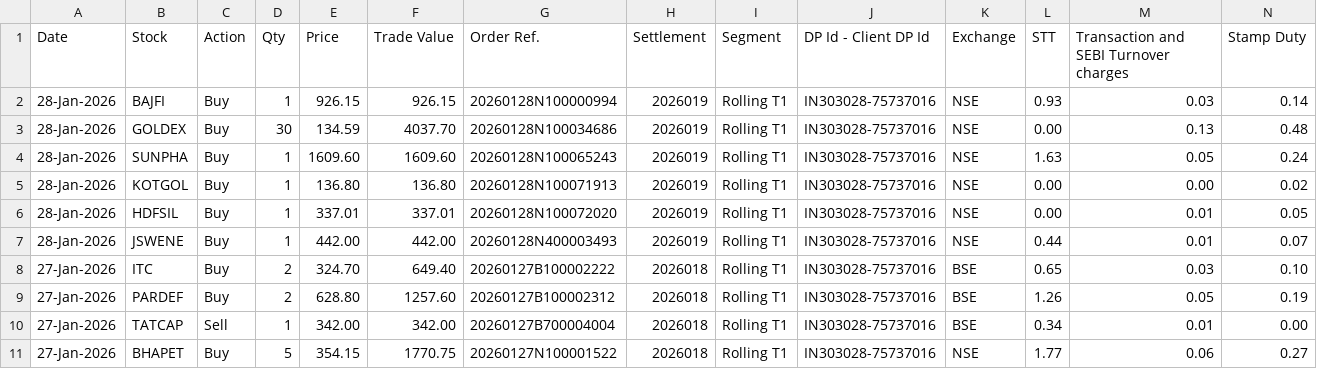
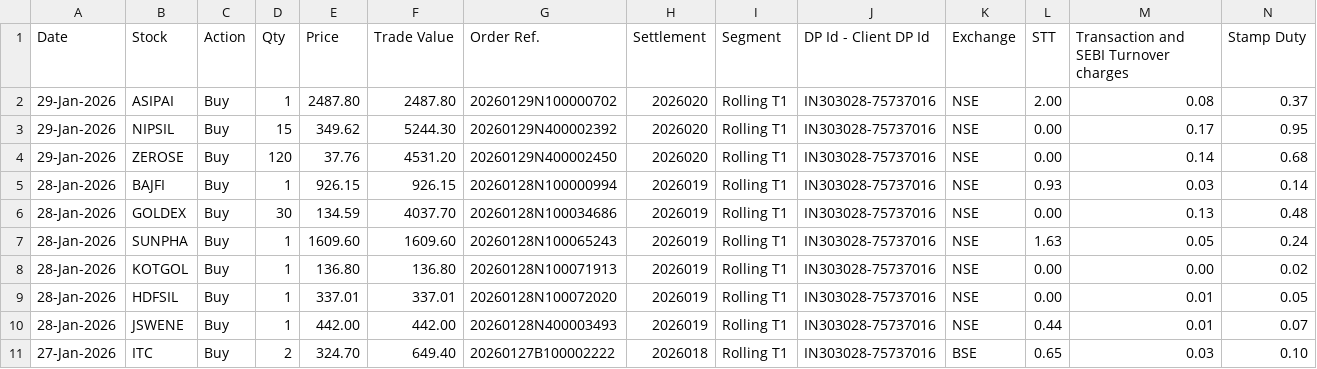
Before and after one commit to prasenjit1011/NestjsMicroserviceMaster, a CSV file: public/data/trade-2026.csv, drawn as a sheet; only a part is shown; the shorter side is filled out with more unchanged rows; rows hold the shown columns only; the diff names each change by its address in the sheet, - before the commit and + after, or states it on an @@ line.

```diff
--- a/public/data/trade-2026.csv
+++ b/public/data/trade-2026.csv
+row 2: 29-Jan-2026 | ASIPAI | Buy | 1 | 2487.80 | 2487.80 | 20260129N100000702 | 2026020 | Rolling T1 | IN303028-75737016 | NSE | 2.00 | 0.08 | 0.37
+row 3: 29-Jan-2026 | NIPSIL | Buy | 15 | 349.62 | 5244.30 | 20260129N400002392 | 2026020 | Rolling T1 | IN303028-75737016 | NSE | 0.00 | 0.17 | 0.95
+row 4: 29-Jan-2026 | ZEROSE | Buy | 120 | 37.76 | 4531.20 | 20260129N400002450 | 2026020 | Rolling T1 | IN303028-75737016 | NSE | 0.00 | 0.14 | 0.68
```
Also changed, not shown: public/data/portfoliodata.csv, 11 other files.
